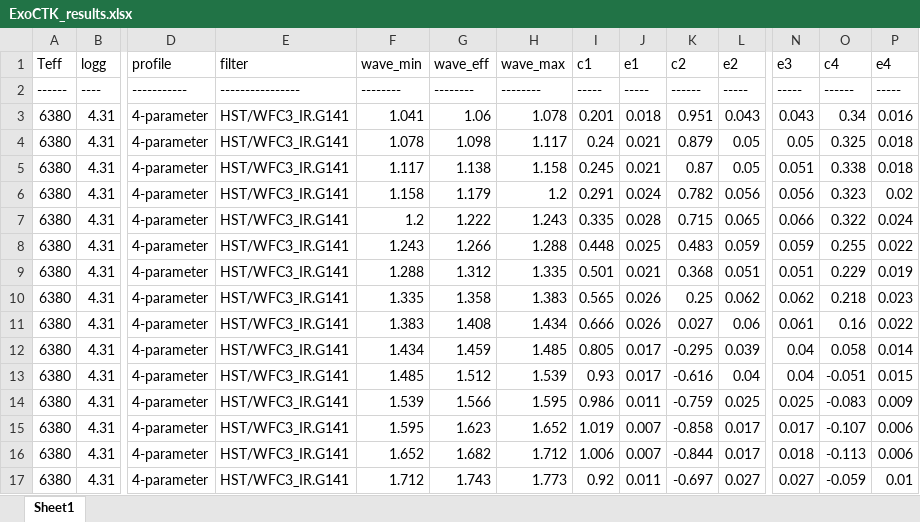
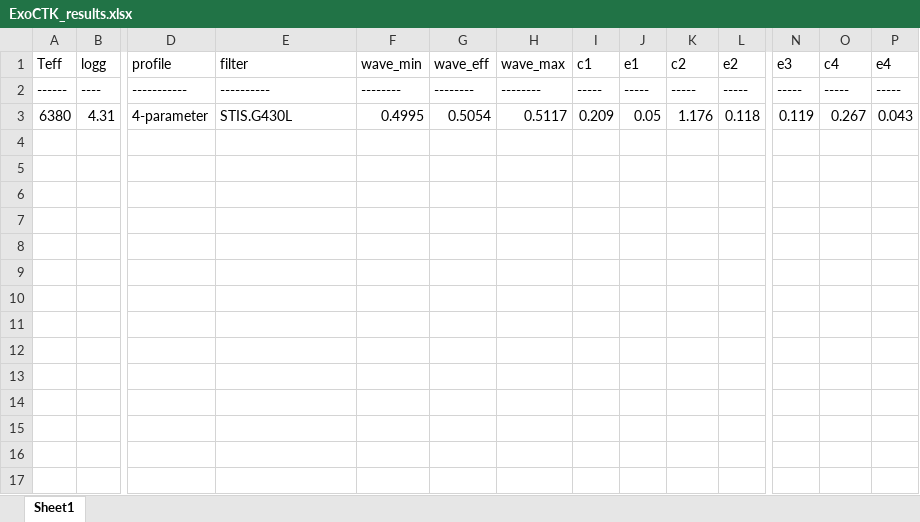
Before and after one commit to ViktorSumida/ECLIPSE-X-lambda, an Excel workbook: ExoCTK_results.xlsx, sheet Sheet1, drawn as a sheet; only a part is shown, gaps mark what is left out; values as stored, in another font and other column widths than the file's, no borders; removed rows and columns are numbered as before the commit, all else as after; rows hold the shown columns only; the diff names each change by its address in the sheet, - before the commit and + after, or states it on an @@ line.

```diff
--- a/ExoCTK_results.xlsx (sheet Sheet1)
+++ b/ExoCTK_results.xlsx (sheet Sheet1)
-E2 (filter): ----------------
+E2 (filter): ----------
-K2 (c2): ------
+K2 (c2): -----
-O2 (c4): ------
+O2 (c4): -----
-row 3: 6380 | 4.31 | 4-parameter | HST/WFC3_IR.G141 | 1.041 | 1.06 | 1.078 | 0.201 | 0.018 | 0.951 | 0.043 | 0.043 | 0.34 | 0.016
-row 4: 6380 | 4.31 | 4-parameter | HST/WFC3_IR.G141 | 1.078 | 1.098 | 1.117 | 0.24 | 0.021 | 0.879 | 0.05 | 0.05 | 0.325 | 0.018
-row 5: 6380 | 4.31 | 4-parameter | HST/WFC3_IR.G141 | 1.117 | 1.138 | 1.158 | 0.245 | 0.021 | 0.87 | 0.05 | 0.051 | 0.338 | 0.018
-row 6: 6380 | 4.31 | 4-parameter | HST/WFC3_IR.G141 | 1.158 | 1.179 | 1.2 | 0.291 | 0.024 | 0.782 | 0.056 | 0.056 | 0.323 | 0.02
-E3 (filter): HST/WFC3_IR.G141
+E3 (filter): STIS.G430L
-F3 (wave_min): 1.2
+F3 (wave_min): 0.4995
-G3 (wave_eff): 1.222
+G3 (wave_eff): 0.5054
-H3 (wave_max): 1.243
+H3 (wave_max): 0.5117
-I3 (c1): 0.335
+I3 (c1): 0.209
-J3 (e1): 0.028
+J3 (e1): 0.05
-K3 (c2): 0.715
+K3 (c2): 1.176
-L3 (e2): 0.065
+L3 (e2): 0.118
-N3 (e3): 0.066
+N3 (e3): 0.119
-O3 (c4): 0.322
+O3 (c4): 0.267
-P3 (e4): 0.024
+P3 (e4): 0.043
-row 8: 6380 | 4.31 | 4-parameter | HST/WFC3_IR.G141 | 1.243 | 1.266 | 1.288 | 0.448 | 0.025 | 0.483 | 0.059 | 0.059 | 0.255 | 0.022
-row 9: 6380 | 4.31 | 4-parameter | HST/WFC3_IR.G141 | 1.288 | 1.312 | 1.335 | 0.501 | 0.021 | 0.368 | 0.051 | 0.051 | 0.229 | 0.019
-row 10: 6380 | 4.31 | 4-parameter | HST/WFC3_IR.G141 | 1.335 | 1.358 | 1.383 | 0.565 | 0.026 | 0.25 | 0.062 | 0.062 | 0.218 | 0.023
-row 11: 6380 | 4.31 | 4-parameter | HST/WFC3_IR.G141 | 1.383 | 1.408 | 1.434 | 0.666 | 0.026 | 0.027 | 0.06 | 0.061 | 0.16 | 0.022
-row 12: 6380 | 4.31 | 4-parameter | HST/WFC3_IR.G141 | 1.434 | 1.459 | 1.485 | 0.805 | 0.017 | -0.295 | 0.039 | 0.04 | 0.058 | 0.014
-row 13: 6380 | 4.31 | 4-parameter | HST/WFC3_IR.G141 | 1.485 | 1.512 | 1.539 | 0.93 | 0.017 | -0.616 | 0.04 | 0.04 | -0.051 | 0.015
-row 14: 6380 | 4.31 | 4-parameter | HST/WFC3_IR.G141 | 1.539 | 1.566 | 1.595 | 0.986 | 0.011 | -0.759 | 0.025 | 0.025 | -0.083 | 0.009
-row 15: 6380 | 4.31 | 4-parameter | HST/WFC3_IR.G141 | 1.595 | 1.623 | 1.652 | 1.019 | 0.007 | -0.858 | 0.017 | 0.017 | -0.107 | 0.006
-row 16: 6380 | 4.31 | 4-parameter | HST/WFC3_IR.G141 | 1.652 | 1.682 | 1.712 | 1.006 | 0.007 | -0.844 | 0.017 | 0.018 | -0.113 | 0.006
-row 17: 6380 | 4.31 | 4-parameter | HST/WFC3_IR.G141 | 1.712 | 1.743 | 1.773 | 0.92 | 0.011 | -0.697 | 0.027 | 0.027 | -0.059 | 0.01
```
Also changed, not shown: Parâmetros.xlsx, output.xlsx, 1 other file.
